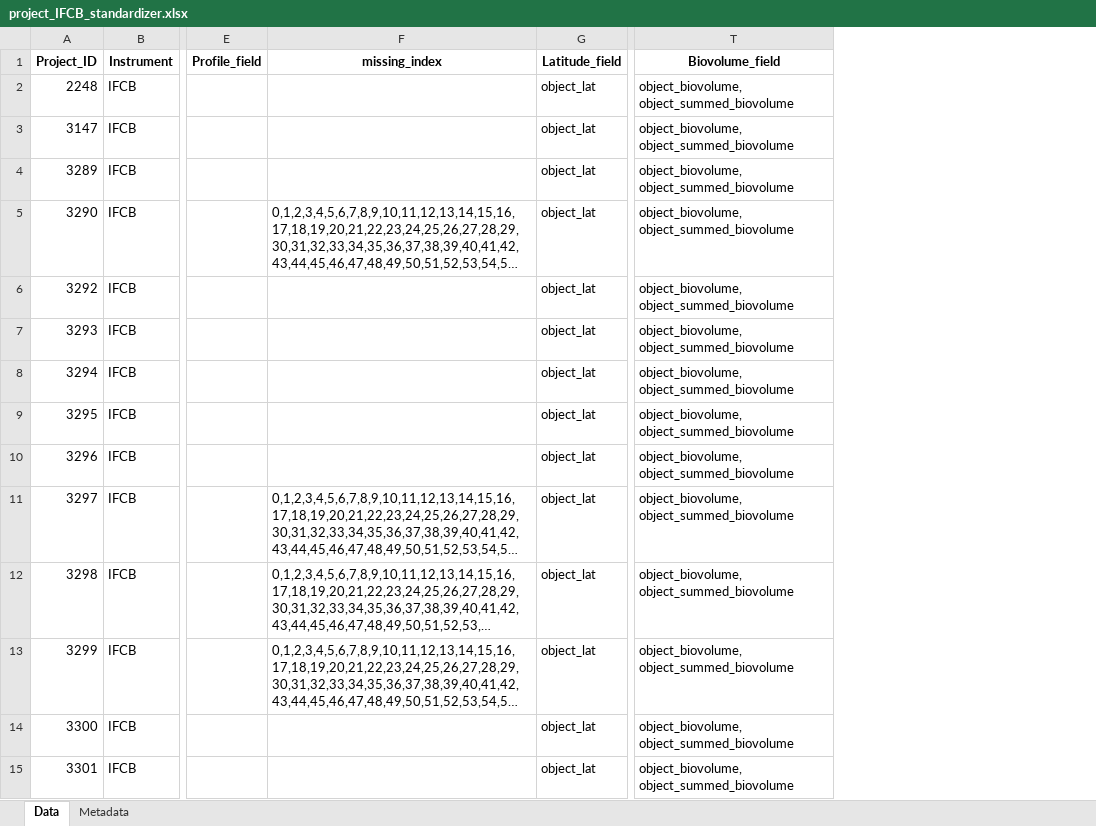
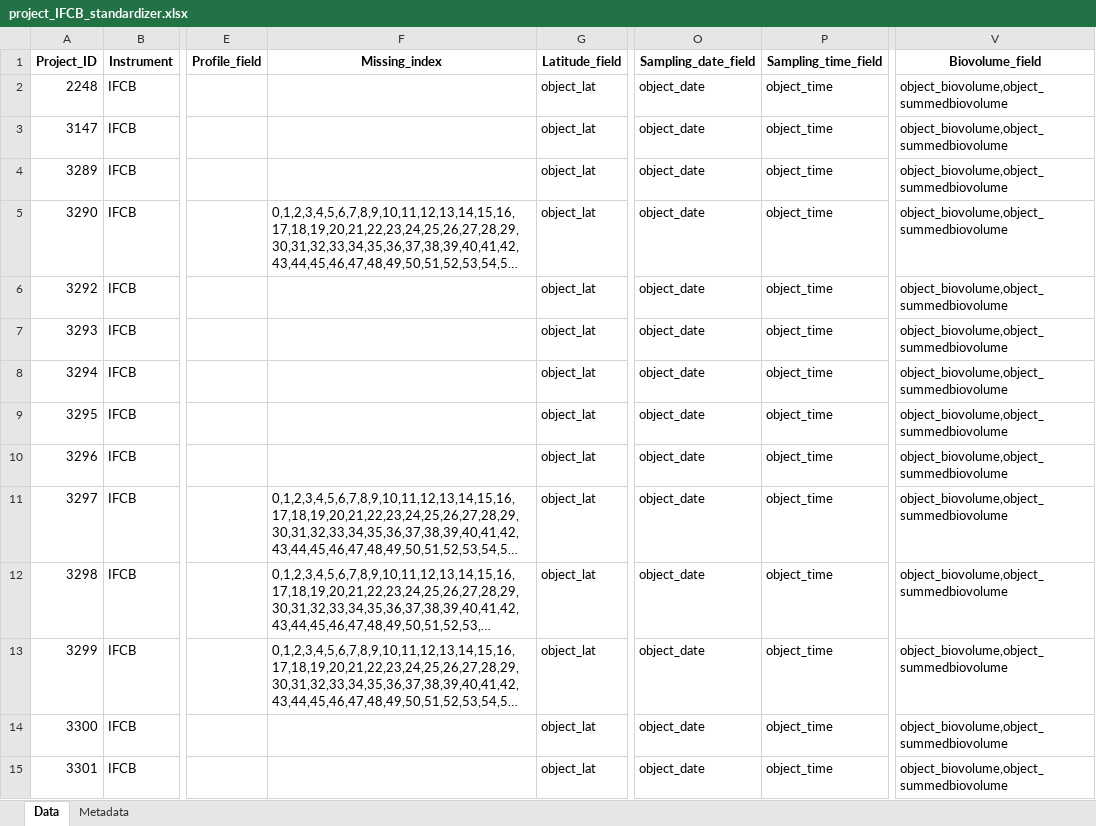
Before and after one commit to jessluo/PSSdb, an Excel workbook: raw/project_IFCB_standardizer.xlsx, sheet Data, drawn as a sheet; only a part is shown, gaps mark what is left out; long unchanged cells end in …; values as stored, in another font and other column widths than the file's, no borders; addresses are those after the commit; the diff covers the shown part only; the diff names each change by its address in the sheet, - before the commit and + after, or states it on an @@ line.

Commit message:
Updating IFCB standardizer spreadsheet

```diff
--- a/raw/project_IFCB_standardizer.xlsx (sheet Data)
+++ b/raw/project_IFCB_standardizer.xlsx (sheet Data)
+column O (Sampling_date_field), rows 2-15: all object_date
+column P (Sampling_time_field), rows 2-15: all object_time
-F1: missing_index
+F1: Missing_index
-V2:V15 (Biovolume_field): object_biovolume, object_summed_biovolume
+V2:V15 (Biovolume_field): object_biovolume,object_summedbiovolume
```
Also changed, not shown: 34 edited cells elsewhere in this sheet, sheet Metadata, 1 other file.
